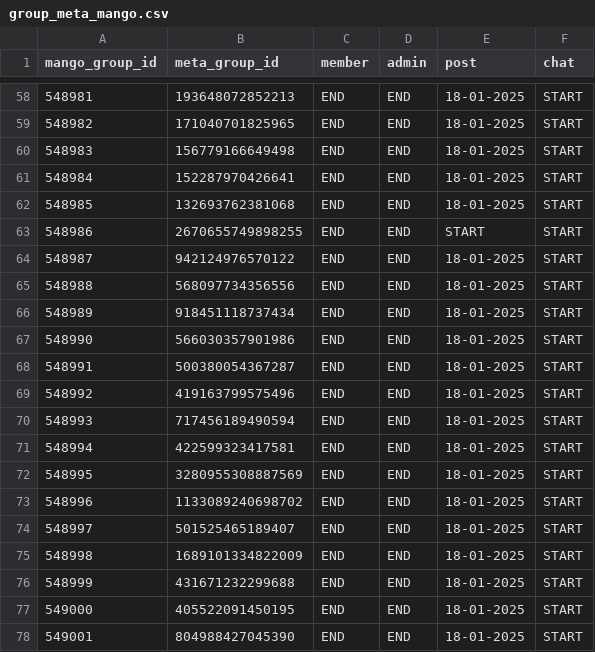
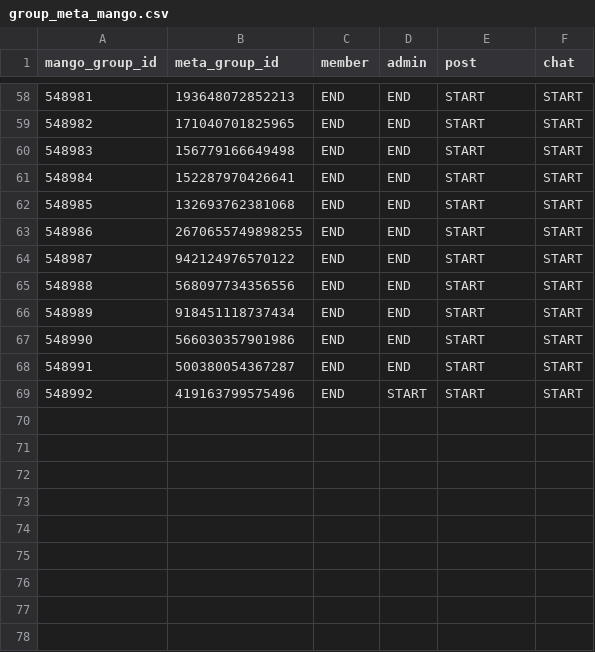
Before and after one commit to ankuratmango/WorkPlaceImportToMangoApps, a CSV file: WorkPlaceImportToMangoApps/importdata/group_meta_mango.csv, drawn as a sheet; only a part is shown, gaps mark what is left out; the diff covers the shown part only.

```diff
--- a/WorkPlaceImportToMangoApps/importdata/group_meta_mango.csv
+++ b/WorkPlaceImportToMangoApps/importdata/group_meta_mango.csv
@@ -58,21 +58,12 @@ mango_group_id,meta_group_id,member,admin,post,chat
-548981,193648072852213,END,END,18-01-2025,START
-548982,171040701825965,END,END,18-01-2025,START
-548983,156779166649498,END,END,18-01-2025,START
-548984,152287970426641,END,END,18-01-2025,START
-548985,132693762381068,END,END,18-01-2025,START
+548981,193648072852213,END,END,START,START
+548982,171040701825965,END,END,START,START
+548983,156779166649498,END,END,START,START
+548984,152287970426641,END,END,START,START
+548985,132693762381068,END,END,START,START
 548986,2670655749898255,END,END,START,START
-548987,942124976570122,END,END,18-01-2025,START
-548988,568097734356556,END,END,18-01-2025,START
-548989,918451118737434,END,END,18-01-2025,START
-548990,566030357901986,END,END,18-01-2025,START
-548991,500380054367287,END,END,18-01-2025,START
-548992,419163799575496,END,END,18-01-2025,START
-548993,717456189490594,END,END,18-01-2025,START
-548994,422599323417581,END,END,18-01-2025,START
-548995,3280955308887569,END,END,18-01-2025,START
-548996,1133089240698702,END,END,18-01-2025,START
-548997,501525465189407,END,END,18-01-2025,START
-548998,1689101334822009,END,END,18-01-2025,START
-548999,431671232299688,END,END,18-01-2025,START
-549000,405522091450195,END,END,18-01-2025,START
-549001,804988427045390,END,END,18-01-2025,START
+548987,942124976570122,END,END,START,START
+548988,568097734356556,END,END,START,START
+548989,918451118737434,END,END,START,START
+548990,566030357901986,END,END,START,START
+548991,500380054367287,END,END,START,START
+548992,419163799575496,END,START,START,START
```
Also changed, not shown: 53 edited cells elsewhere in this file, 1 other file.
